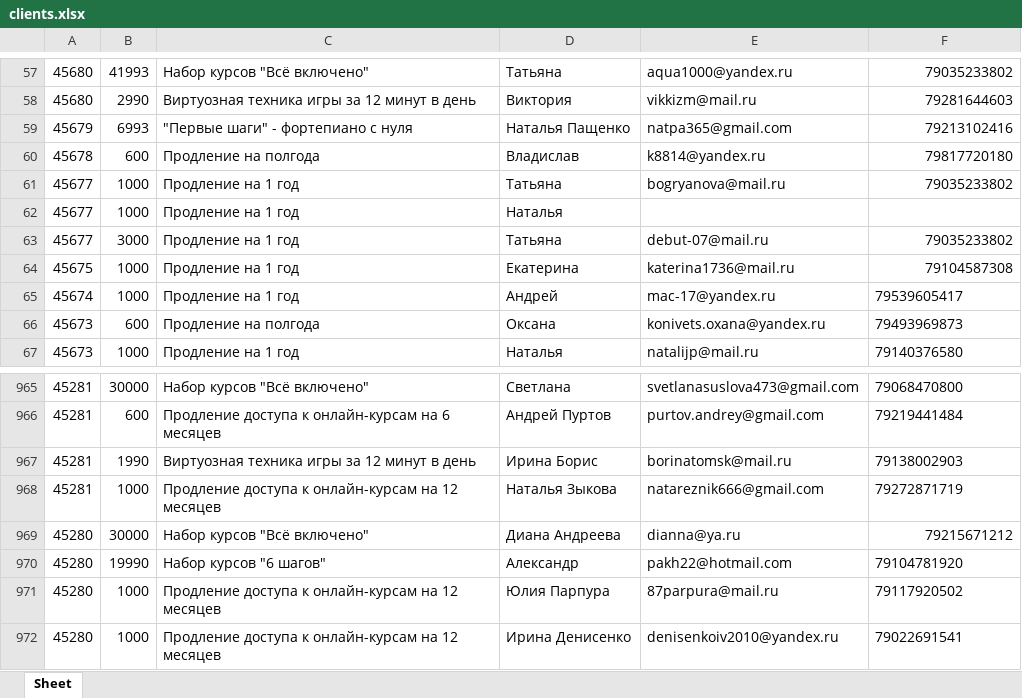
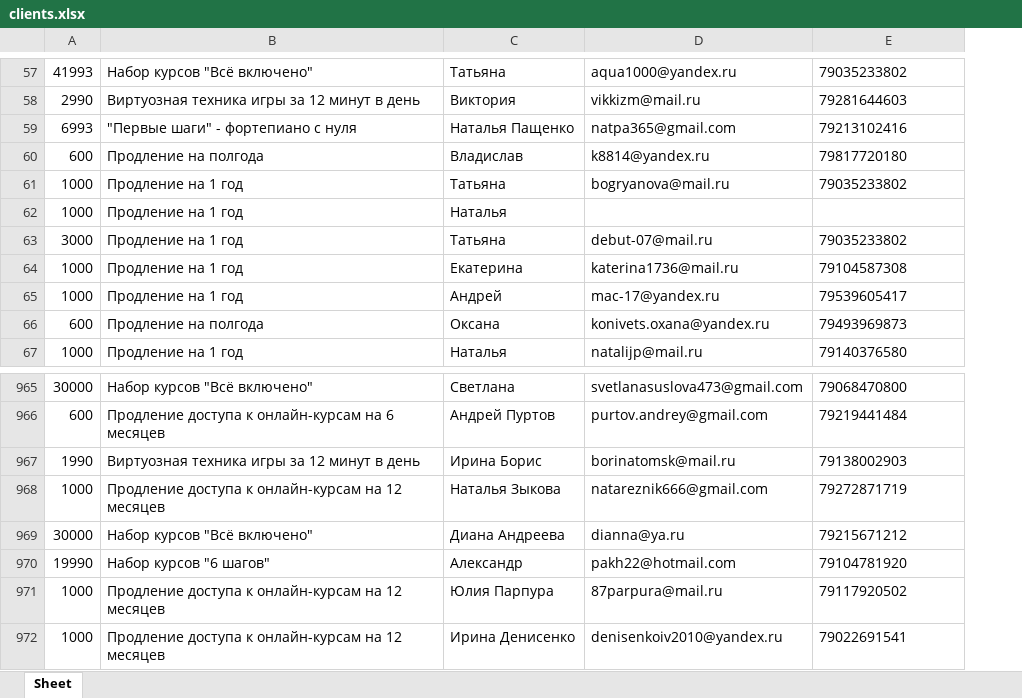
Before and after one commit to Muzvideo2/muzvideo2_bot, an Excel workbook: clients.xlsx, sheet Sheet, drawn as a sheet; only a part is shown, gaps mark what is left out; values as stored, in another font and other column widths than the file's, no borders; removed rows and columns are numbered as before the commit, all else as after; the diff covers the shown part only; the diff names each change by its address in the sheet, - before the commit and + after, or states it on an @@ line.

```diff
--- a/clients.xlsx (sheet Sheet)
+++ b/clients.xlsx (sheet Sheet)
-column A, rows 57-67: 45680 | 45680 | 45679 | 45678 | 45677 | 45677 | 45677 | 45675 | 45674 | 45673 | 45673; rows 965-972: 45281 | 45281 | 45281 | 45281 | 45280 | 45280 | 45280 | 45280
-E57:E61 alignment: right
+E57:E61 alignment: left
-E63:E64 alignment: right
+E63:E64 alignment: left
-E969 alignment: right
+E969 alignment: left
```
Also changed, not shown: cell formats elsewhere in this sheet.
